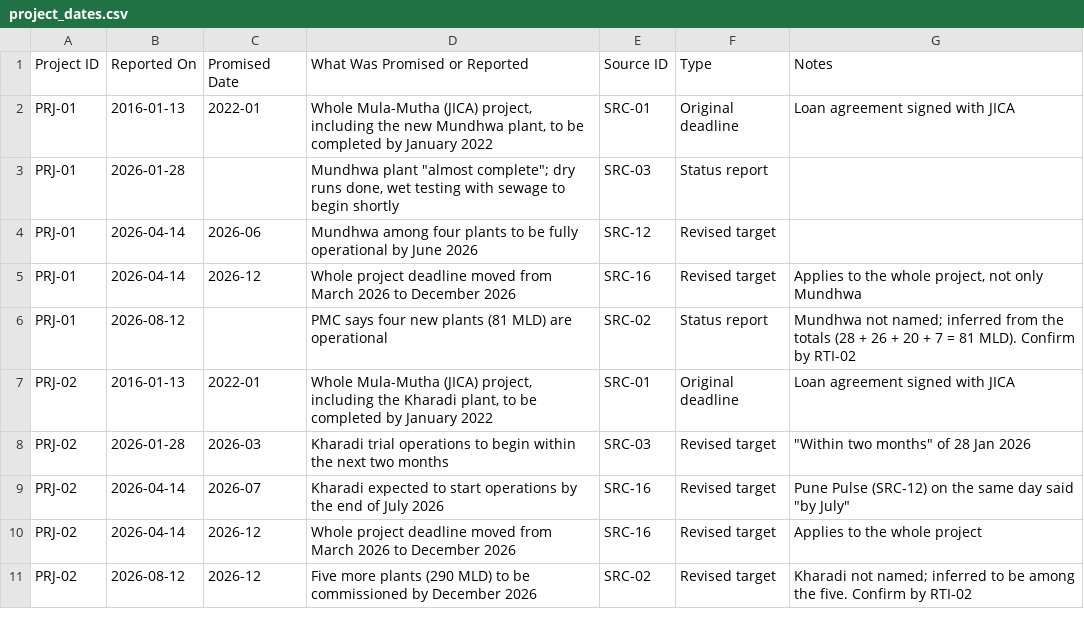
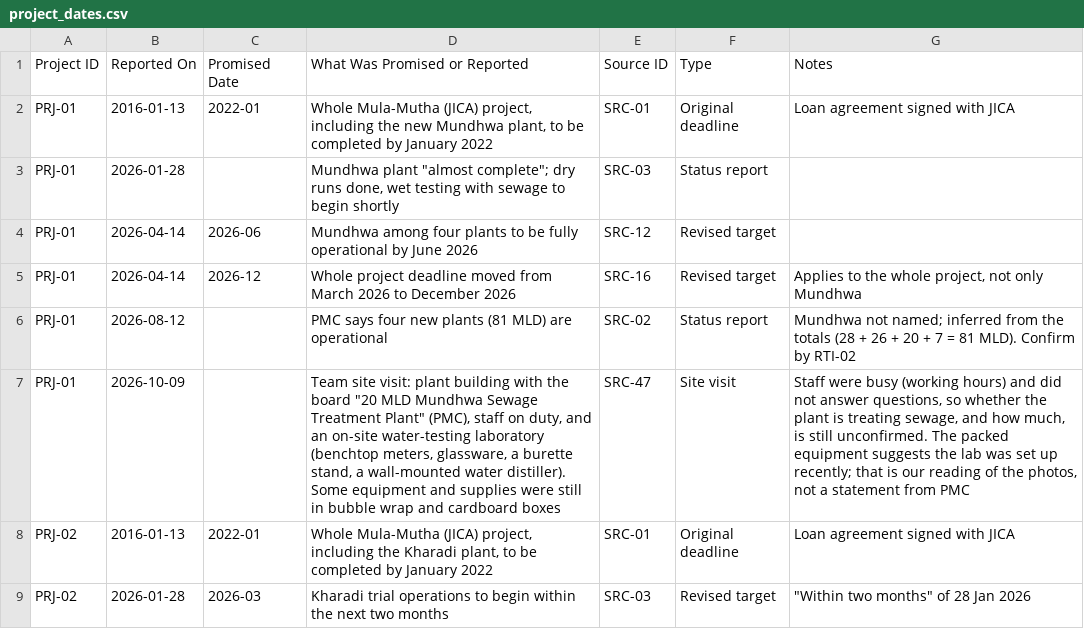
Before and after one commit to Pranav2188/water-pollution-silent-crisis, a CSV file: data/project_dates.csv, drawn as a sheet; only a part is shown; the shorter side is filled out with more unchanged rows; the diff names each change by its address in the sheet, - before the commit and + after, or states it on an @@ line.

```diff
--- a/data/project_dates.csv
+++ b/data/project_dates.csv
+row 7: PRJ-01 | 2026-10-09 |  | Team site visit: plant building with the board "20 MLD Mundhwa Sewage Treatment Plant" (PMC), staff on duty, and an on-site water-testing laboratory (benchtop meters, glassware, a burette stand, a wall-mounted water distiller). Some equipment and supplies were still in bubble wrap and cardboard boxes | SRC-47 | Site visit | Staff were busy (working hours) and did not answer questions, so whether the plant is treating sewage, and how much, is still unconfirmed. The packed equipment suggests the lab was set up recently; that is our reading of the photos, not a statement from PMC
```
Also changed, not shown: data/hotspots.csv, data/projects.csv, 7 other files.
